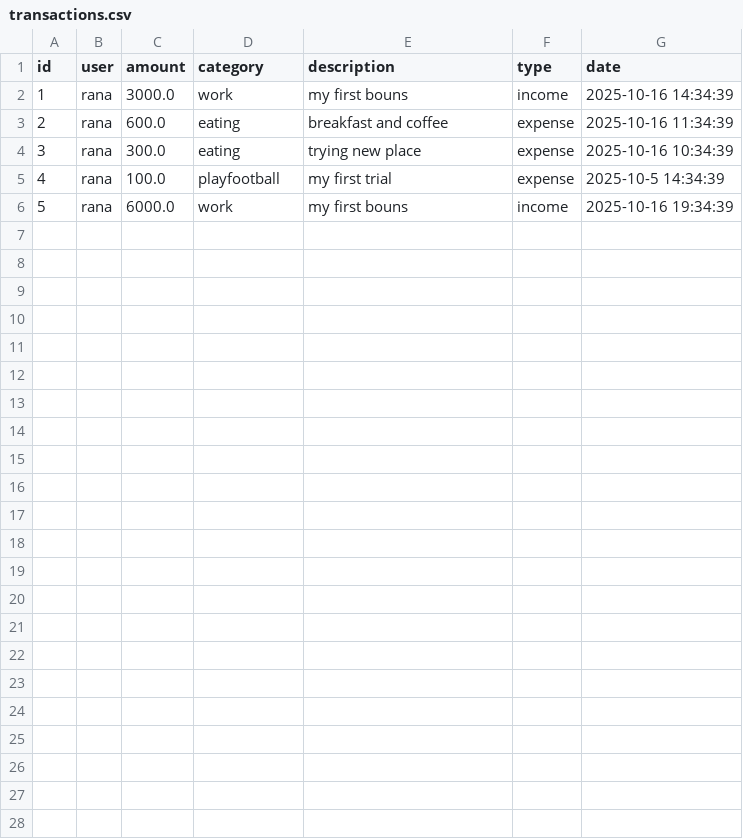
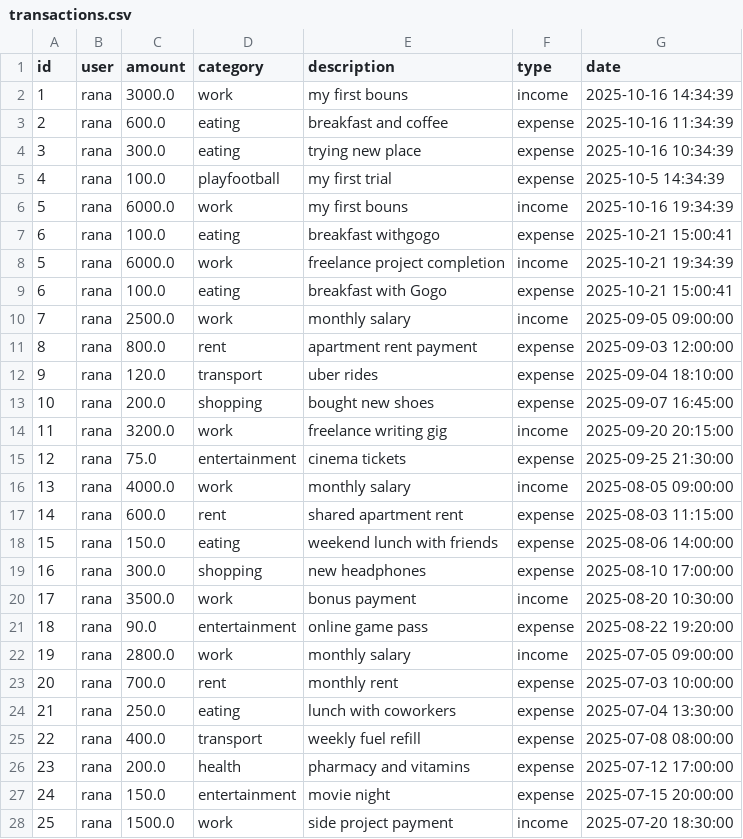
Before and after one commit to ran-ibra/Personal-Finance-Manager, a CSV file: transactions.csv, drawn as a sheet.

```diff
--- a/transactions.csv
+++ b/transactions.csv
@@ -6 +6,23 @@ id,user,amount,category,description,type,date
 5,rana,6000.0,work,my first bouns,income,2025-10-16 19:34:39
+6,rana,100.0,eating,breakfast withgogo,expense,2025-10-21 15:00:41
+5,rana,6000.0,work,freelance project completion,income,2025-10-21 19:34:39
+6,rana,100.0,eating,breakfast with Gogo,expense,2025-10-21 15:00:41
+7,rana,2500.0,work,monthly salary,income,2025-09-05 09:00:00
+8,rana,800.0,rent,apartment rent payment,expense,2025-09-03 12:00:00
+9,rana,120.0,transport,uber rides,expense,2025-09-04 18:10:00
+10,rana,200.0,shopping,bought new shoes,expense,2025-09-07 16:45:00
+11,rana,3200.0,work,freelance writing gig,income,2025-09-20 20:15:00
+12,rana,75.0,entertainment,cinema tickets,expense,2025-09-25 21:30:00
+13,rana,4000.0,work,monthly salary,income,2025-08-05 09:00:00
+14,rana,600.0,rent,shared apartment rent,expense,2025-08-03 11:15:00
+15,rana,150.0,eating,weekend lunch with friends,expense,2025-08-06 14:00:00
+16,rana,300.0,shopping,new headphones,expense,2025-08-10 17:00:00
+17,rana,3500.0,work,bonus payment,income,2025-08-20 10:30:00
+18,rana,90.0,entertainment,online game pass,expense,2025-08-22 19:20:00
+19,rana,2800.0,work,monthly salary,income,2025-07-05 09:00:00
+20,rana,700.0,rent,monthly rent,expense,2025-07-03 10:00:00
+21,rana,250.0,eating,lunch with coworkers,expense,2025-07-04 13:30:00
+22,rana,400.0,transport,weekly fuel refill,expense,2025-07-08 08:00:00
+23,rana,200.0,health,pharmacy and vitamins,expense,2025-07-12 17:00:00
+24,rana,150.0,entertainment,movie night,expense,2025-07-15 20:00:00
+25,rana,1500.0,work,side project payment,income,2025-07-20 18:30:00
```
Also changed, not shown: 2 other files.
